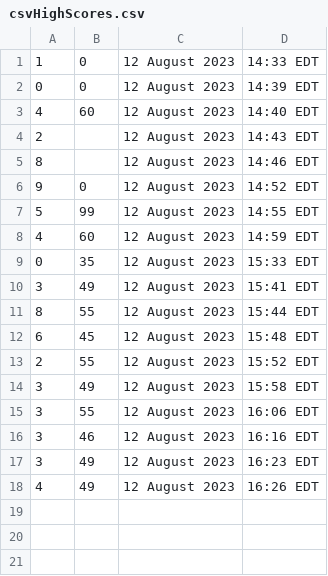
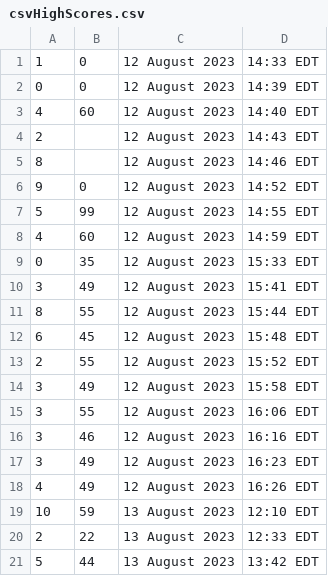
Before and after one commit to prophet18/Coleccion, a CSV file: Draw_Build_Files/csvHighScores.csv, drawn as a sheet; the diff names each change by its address in the sheet, - before the commit and + after, or states it on an @@ line.

```diff
--- a/Draw_Build_Files/csvHighScores.csv
+++ b/Draw_Build_Files/csvHighScores.csv
+row 19: 10 | 59 | 13 August 2023 | 12:10 EDT
+row 20: 2 | 22 | 13 August 2023 | 12:33 EDT
+row 21: 5 | 44 | 13 August 2023 | 13:42 EDT
```
Also changed, not shown: 20 other files.
